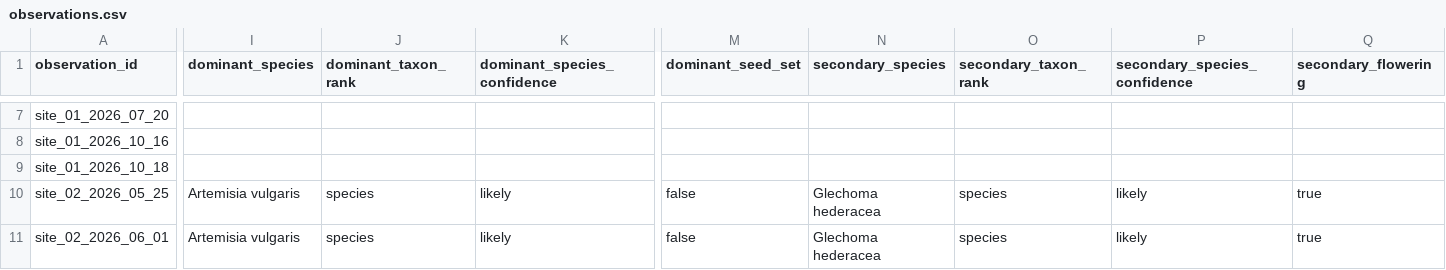
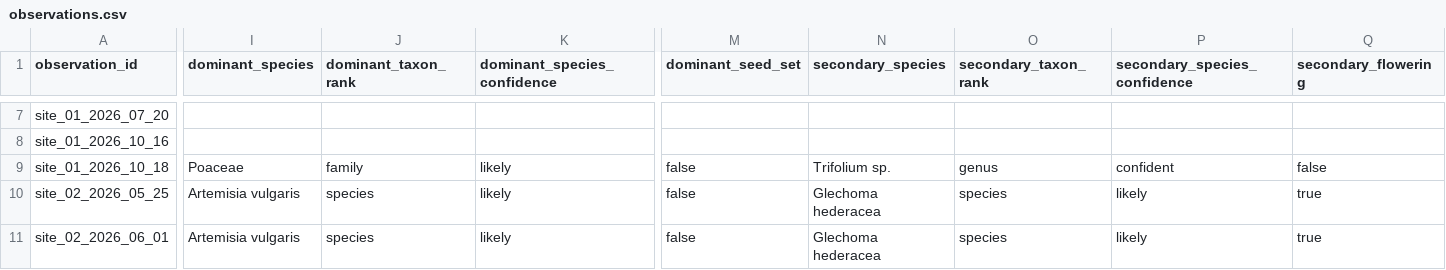
Before and after one commit to samuelfrey98/plant-succession-ml, a CSV file: data/public/observations.csv, drawn as a sheet; only a part is shown, gaps mark what is left out; the diff covers the shown part only; the diff names each change by its address in the sheet, - before the commit and + after, or states it on an @@ line.

```diff
--- a/data/public/observations.csv
+++ b/data/public/observations.csv
-I9 (dominant_species): (empty)
+I9 (dominant_species): Poaceae
-J9 (dominant_taxon_rank): (empty)
+J9 (dominant_taxon_rank): family
-K9 (dominant_species_confidence): (empty)
+K9 (dominant_species_confidence): likely
-M9 (dominant_seed_set): (empty)
+M9 (dominant_seed_set): false
-N9 (secondary_species): (empty)
+N9 (secondary_species): Trifolium sp.
-O9 (secondary_taxon_rank): (empty)
+O9 (secondary_taxon_rank): genus
-P9 (secondary_species_confidence): (empty)
+P9 (secondary_species_confidence): confident
-Q9 (secondary_flowering): (empty)
+Q9 (secondary_flowering): false
```
Also changed, not shown: 11 edited cells elsewhere in this file.
